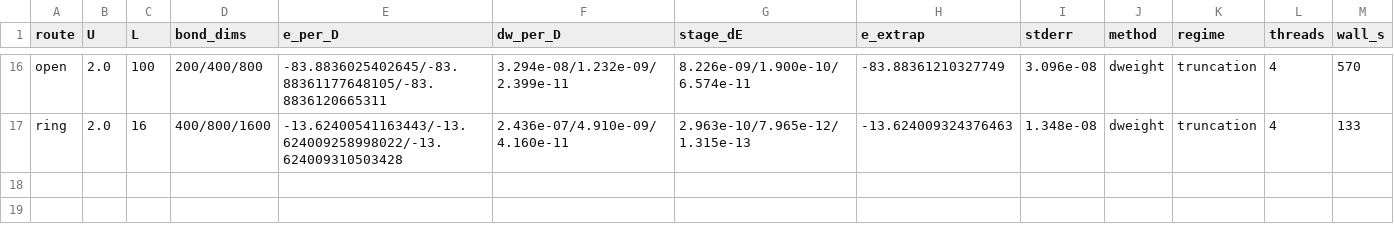
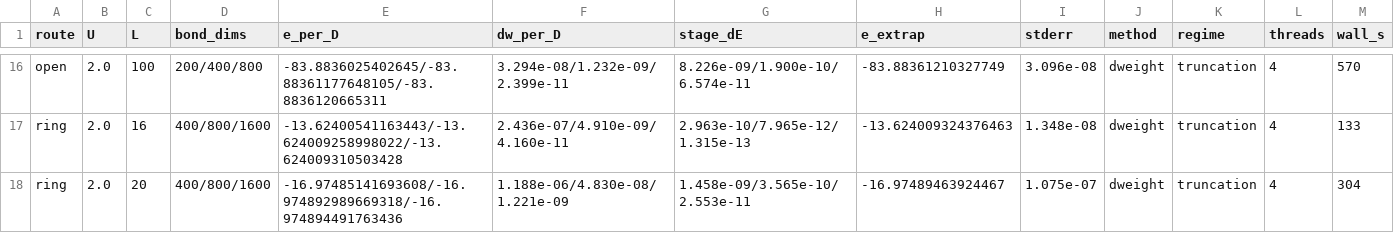
Before and after one commit to B0001/krylov-quantum-solver, a CSV file: specs/hubbard_lieb_wu_table.csv, drawn as a sheet; only a part is shown, gaps mark what is left out; the diff names each change by its address in the sheet, - before the commit and + after, or states it on an @@ line.

```diff
--- a/specs/hubbard_lieb_wu_table.csv
+++ b/specs/hubbard_lieb_wu_table.csv
+row 18: ring | 2.0 | 20 | 400/800/1600 | -16.97485141693608/-16.974892989669318/-16.974894491763436 | 1.188e-06/4.830e-08/1.221e-09 | 1.458e-09/3.565e-10/2.553e-11 | -16.97489463924467 | 1.075e-07 | dweight | truncation | 4 | 304
```
